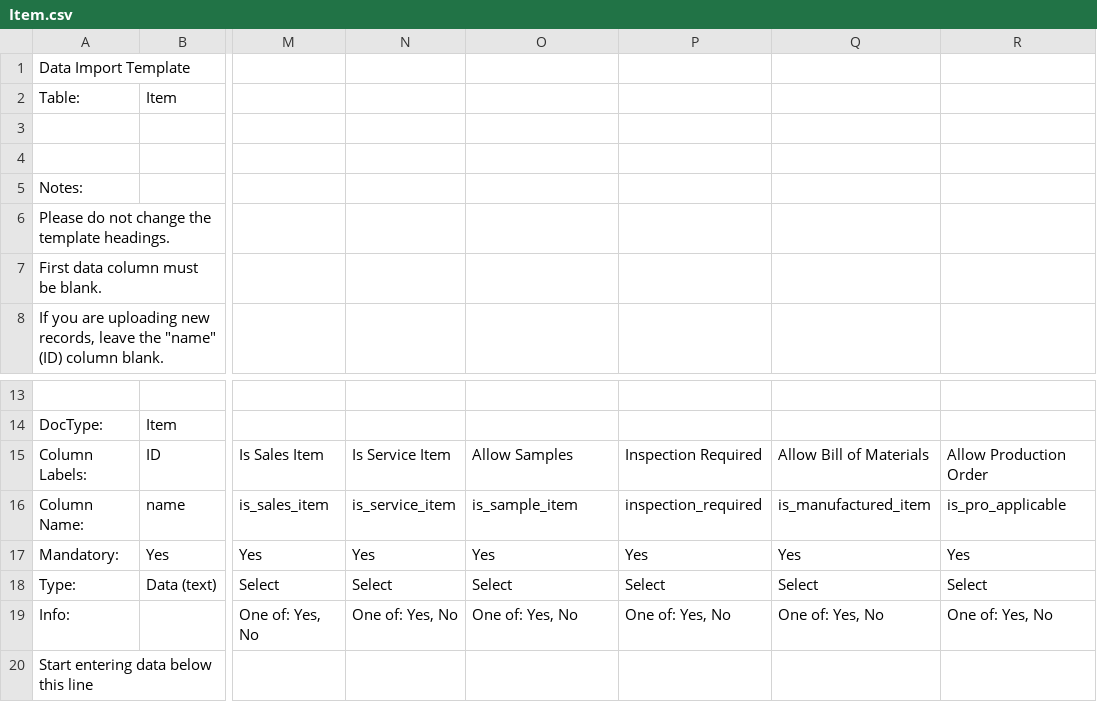
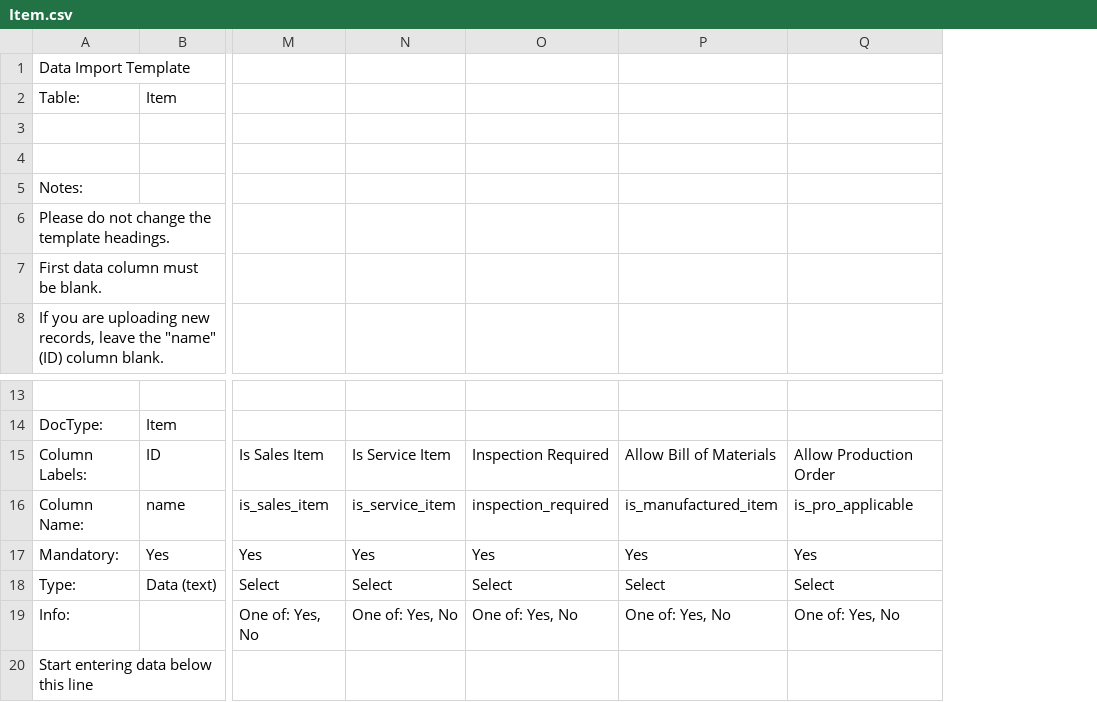
Before and after one commit to techyst-net/nexyst, a CSV file: utilities/demo/demo_docs/Item.csv, drawn as a sheet; only a part is shown, gaps mark what is left out; the diff names each change by its address in the sheet, - before the commit and + after, or states it on an @@ line.

Commit message:
[demo] [minor] [item] fix

```diff
--- a/utilities/demo/demo_docs/Item.csv
+++ b/utilities/demo/demo_docs/Item.csv
-column P, rows 15-19: Inspection Required | inspection_required | Yes | Select | One of: Yes, No
-O15: Allow Samples
+O15: Inspection Required
-O16: is_sample_item
+O16: inspection_required
```
Also changed, not shown: 1 other file.
